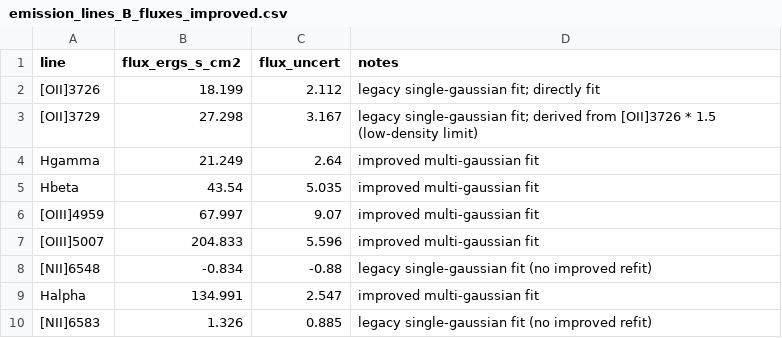
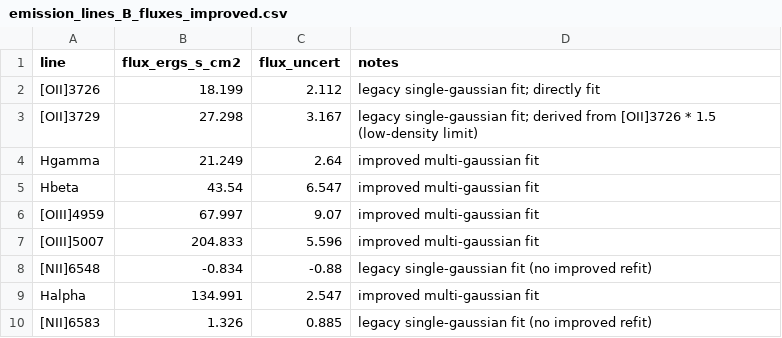
Before and after one commit to orianashi/Horseshoe, a CSV file: output/tabling/emission_lines_B_fluxes_improved.csv, drawn as a sheet.

```diff
--- a/output/tabling/emission_lines_B_fluxes_improved.csv
+++ b/output/tabling/emission_lines_B_fluxes_improved.csv
@@ -4,3 +4,3 @@ line,flux_ergs_s_cm2,flux_uncert,notes
 Hgamma,21.249,2.64,improved multi-gaussian fit
-Hbeta,43.54,5.035,improved multi-gaussian fit
+Hbeta,43.54,6.547,improved multi-gaussian fit
 [OIII]4959,67.997,9.07,improved multi-gaussian fit
```
Also changed, not shown: output/tabling/emission_lines_B_ratios_improved.csv, 5 other files.
